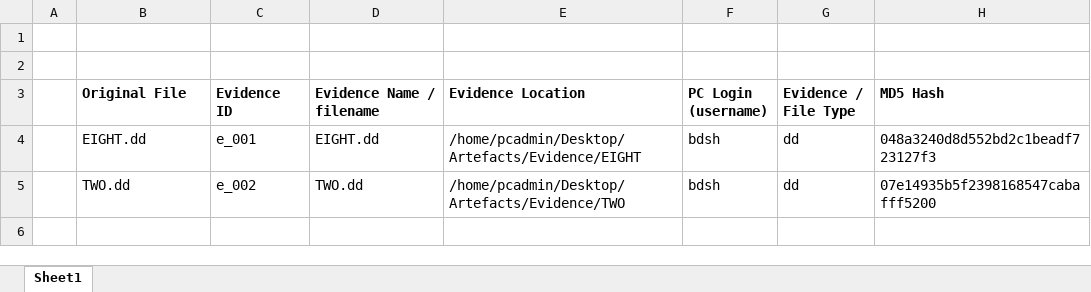
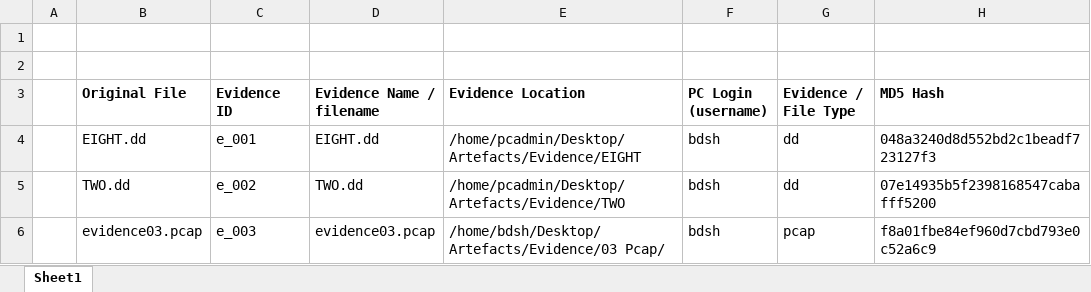
Before and after one commit to DavidSushames/BHB-Capstone, an Excel workbook: Evidence Handling/Dave Evidence/Evidence Handling Record - Dave.xlsx, sheet Sheet1, drawn as a sheet; values as stored, in another font and other column widths than the file's, no borders; the diff names each change by its address in the sheet, - before the commit and + after, or states it on an @@ line.

```diff
--- a/Evidence Handling/Dave Evidence/Evidence Handling Record - Dave.xlsx (sheet Sheet1)
+++ b/Evidence Handling/Dave Evidence/Evidence Handling Record - Dave.xlsx (sheet Sheet1)
+row 6:  | evidence03.pcap | e_003 | evidence03.pcap | /home/bdsh/Desktop/Artefacts/Evidence/03 Pcap/ | bdsh | pcap | f8a01fbe84ef960d7cbd793e0c52a6c9
```
Also changed, not shown: Forensic File Tracking/Forensic File Tracking.xlsx, Research Logs/Dave/Research Log - Dave.xlsx, 3 other files.
